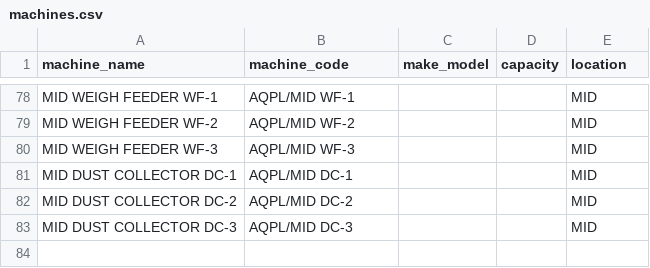
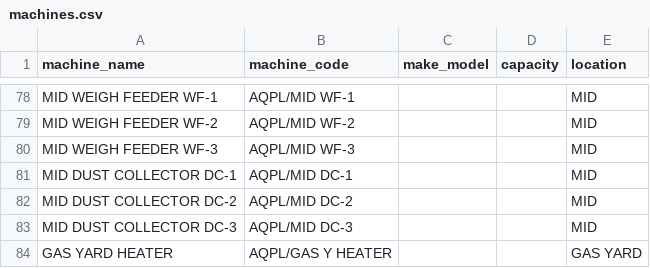
Before and after one commit to nareshwarprasad21-pixel/aqpl-maintenance-dashboard, a CSV file: data/machines.csv, drawn as a sheet; only a part is shown, gaps mark what is left out; the diff names each change by its address in the sheet, - before the commit and + after, or states it on an @@ line.

Commit message:
Add gas yard heater to equipment master

```diff
--- a/data/machines.csv
+++ b/data/machines.csv
+row 84: GAS YARD HEATER | AQPL/GAS Y HEATER |  |  | GAS YARD
```
